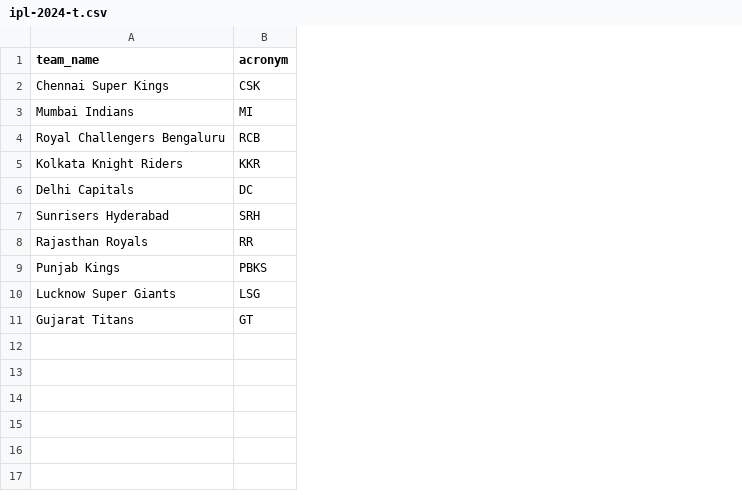
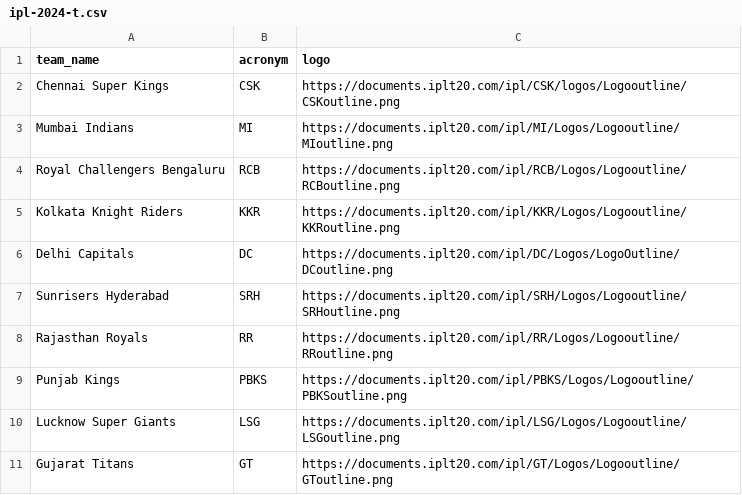
Before and after one commit to a-s-7/sport-sim, a CSV file: backend/sports/cricket/t20/league_data/ipl/ipl-2024-t.csv, drawn as a sheet; the diff names each change by its address in the sheet, - before the commit and + after, or states it on an @@ line.

Commit message:
Modified UI, started IPL page, add logo parsing for T20LeagueInitializer

```diff
--- a/backend/sports/cricket/t20/league_data/ipl/ipl-2024-t.csv
+++ b/backend/sports/cricket/t20/league_data/ipl/ipl-2024-t.csv
+column C (logo), rows 2-11: https://documents.iplt20.com/ipl/CSK/logos/Logooutline/CSKoutline.png | https://documents.iplt20.com/ipl/MI/Logos/Logooutline/MIoutline.png | https://documents.iplt20.com/ipl/RCB/Logos/Logooutline/RCBoutline.png | https://documents.iplt20.com/ipl/KKR/Logos/Logooutline/KKRoutline.png | https://documents.iplt20.com/ipl/DC/Logos/LogoOutline/DCoutline.png | https://documents.iplt20.com/ipl/SRH/Logos/Logooutline/SRHoutline.png | https://documents.iplt20.com/ipl/RR/Logos/Logooutline/RRoutline.png | https://documents.iplt20.com/ipl/PBKS/Logos/Logooutline/PBKSoutline.png | https://documents.iplt20.com/ipl/LSG/Logos/Logooutline/LSGoutline.png | https://documents.iplt20.com/ipl/GT/Logos/Logooutline/GToutline.png
```
Also changed, not shown: 9 other files.
